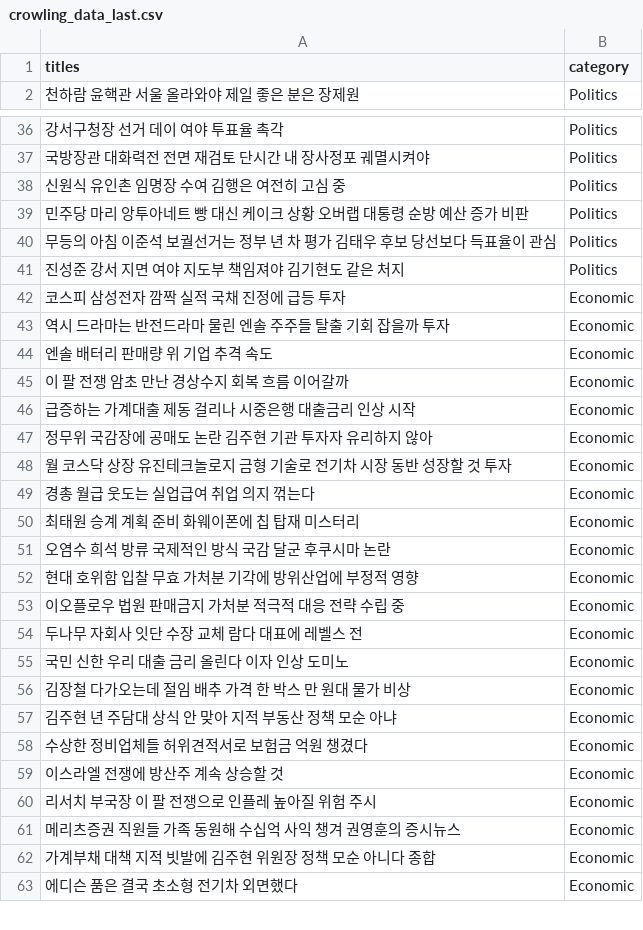
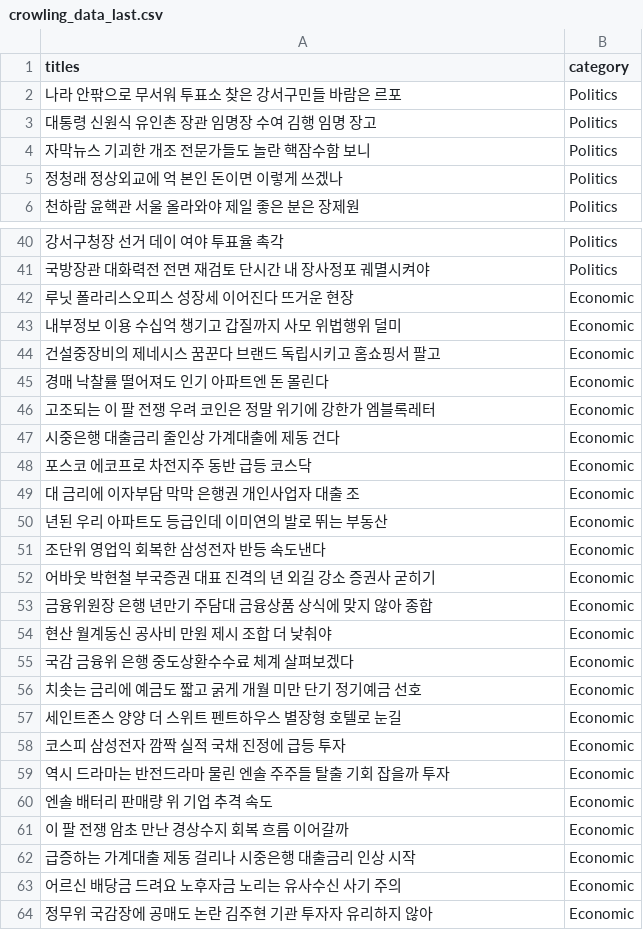
Before and after one commit to Pipework1/Intel_Season_1_Artificial_Intelligence, a CSV file: crawling_data/crowling_data_last.csv, drawn as a sheet; only a part is shown, gaps mark what is left out; the shorter side is filled out with more unchanged rows; the diff covers the shown part only.

Commit message:
data1 delete

```diff
--- a/crawling_data/crowling_data_last.csv
+++ b/crawling_data/crowling_data_last.csv
@@ -1,2 +1,6 @@
 titles,category
+ 나라 안팎으로 무서워  투표소 찾은 강서구민들 바람은 르포 ,Politics
+  대통령  신원식 유인촌 장관 임명장 수여 김행  임명  장고,Politics
+ 자막뉴스   기괴한 개조    전문가들도 놀란   핵잠수함 보니,Politics
+정청래     정상외교에    억 본인 돈이면 이렇게 쓰겠나 ,Politics
 천하람  윤핵관 서울 올라와야 제일 좋은 분은 장제원 ,Politics
@@ -37,6 +41,18 @@ titles,category
 국방장관  대화력전 전면 재검토 단시간 내   장사정포 궤멸시켜야 ,Politics
-   신원식 유인촌 임명장 수여  김행은 여전히 고심 중,Politics
-민주당  마리 앙투아네트  빵 대신 케이크 상황 오버랩    대통령 순방 예산 증가 비판,Politics
- 무등의 아침  이준석  보궐선거는   정부  년 차 평가 김태우 후보 당선보다 득표율이 관심 ,Politics
-진성준  강서 지면 여야 지도부 책임져야 김기현도 같은 처지 ,Politics
+루닛 폴라리스오피스  성장세 이어진다  뜨거운   현장,Economic
+내부정보 이용 수십억 챙기고 갑질까지 사모   위법행위  덜미 ,Economic
+ 건설중장비의 제네시스 꿈꾼다  브랜드 독립시키고  홈쇼핑서 팔고,Economic
+경매 낙찰률 떨어져도 인기 아파트엔 돈 몰린다,Economic
+고조되는 이 팔 전쟁 우려  코인은 정말 위기에 강한가   엠블록레터 ,Economic
+시중은행 대출금리 줄인상 가계대출에 제동 건다,Economic
+ 포스코 에코프로   차전지주 동반 급등 코스닥    ,Economic
+  대 금리에 이자부담 막막  은행권 개인사업자 대출    조,Economic
+   년된 우리 아파트도  등급인데    이미연의 발로 뛰는 부동산 ,Economic
+조단위 영업익 회복한 삼성전자     반등 속도낸다,Economic
+ 어바웃   박현철 부국증권 대표  진격의  년     외길  강소 증권사 굳히기,Economic
+금융위원장  은행   년만기 주담대  금융상품 상식에 맞지 않아  종합 ,Economic
+현산  월계동신 공사비         만원 제시 조합  더 낮춰야 ,Economic
+      국감  금융위  은행 중도상환수수료 체계  살펴보겠다 ,Economic
+치솟는 금리에 예금도  짧고 굵게    개월 미만 단기 정기예금 선호,Economic
+ 세인트존스 양양 더 스위트  펜트하우스 별장형 호텔로 눈길,Economic
 코스피  삼성전자  깜짝 실적   국채 진정에    급등 투자    ,Economic
@@ -46,2 +62,3 @@ titles,category
 급증하는 가계대출 제동 걸리나  시중은행  대출금리 인상 시작,Economic
+ 어르신 배당금 드려요  노후자금 노리는 유사수신 사기  주의 ,Economic
 정무위 국감장에 공매도 논란  김주현  기관 투자자 유리하지 않아 ,Economic
```
Also changed, not shown: 1 added row, 18 removed rows and 1 edited cell elsewhere in this file.
